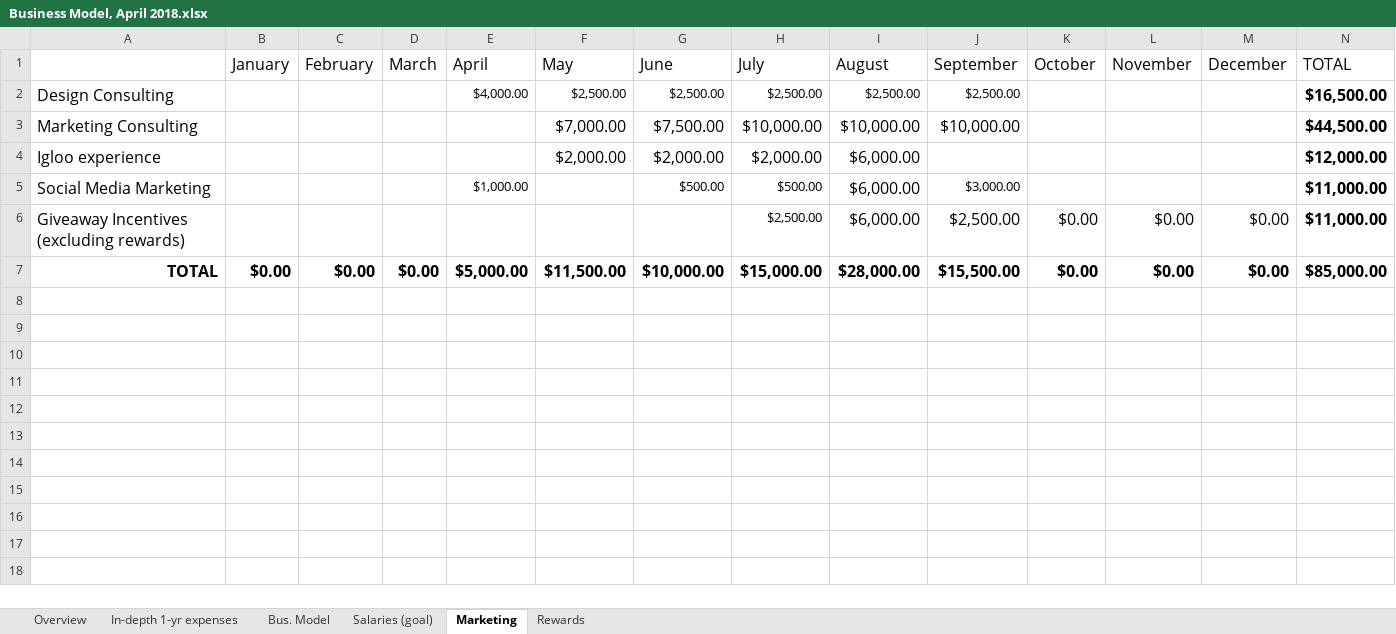
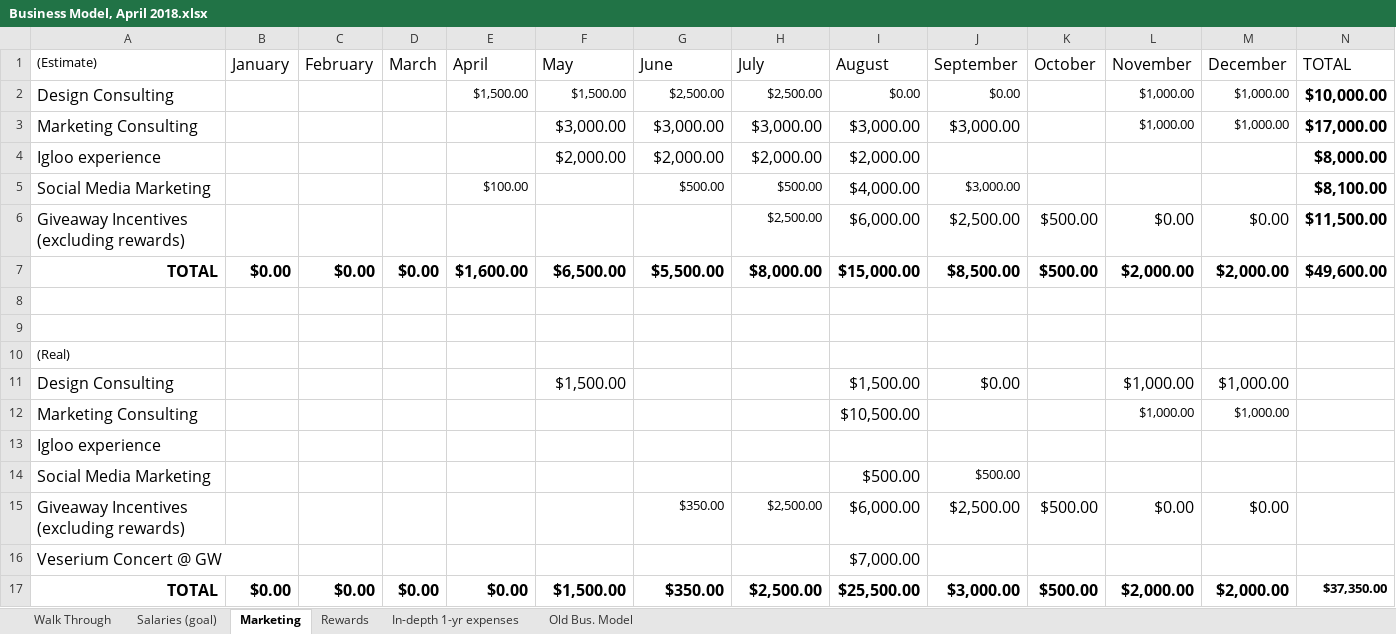
Before and after one commit to Neural-labs/backups-2, an Excel workbook: Business Model, April 2018.xlsx, sheet Marketing, drawn as a sheet; only a part is shown; values as stored, in another font and other column widths than the file's, no borders; charts and pictures not drawn; removed rows and columns are numbered as before the commit, all else as after; rows hold the shown columns only; the diff names each change by its address in the sheet, - before the commit and + after, or states it on an @@ line.

```diff
--- a/Business Model, April 2018.xlsx (sheet Marketing)
+++ b/Business Model, April 2018.xlsx (sheet Marketing)
-sheet tab: Overview
+sheet tab: Walk Through
-sheet tab: Bus. Model
+sheet tab: Old Bus. Model
@@ sheet tab order changed: Walk Through | Salaries (goal) | Marketing | Rewards | In-depth 1-yr expenses | Old Bus. Model @@
-A1: (empty)
+A1: (Estimate)
-E2 (April): $4,000.00
+E2 (April): $1,500.00
-F2 (May): $2,500.00
+F2 (May): $1,500.00
-I2 (August): $2,500.00
+I2 (August): $0.00
-J2 (September): $2,500.00
+J2 (September): $0.00
-L2 (November): (empty)
+L2 (November): $1,000.00
-M2 (December): (empty)
+M2 (December): $1,000.00
-N2 (TOTAL): $16,500.00
+N2 (TOTAL): $10,000.00
-row 3: Marketing Consulting |  |  |  |  | $7,000.00 | $7,500.00 | $10,000.00 | $10,000.00 | $10,000.00 |  |  |  | $44,500.00
+row 3: Marketing Consulting |  |  |  |  | $3,000.00 | $3,000.00 | $3,000.00 | $3,000.00 | $3,000.00 |  | $1,000.00 | $1,000.00 | $17,000.00
-I4 (August): $6,000.00
+I4 (August): $2,000.00
-N4 (TOTAL): $12,000.00
+N4 (TOTAL): $8,000.00
-E5 (April): $1,000.00
+E5 (April): $100.00
-I5 (August): $6,000.00
+I5 (August): $4,000.00
-N5 (TOTAL): $11,000.00
+N5 (TOTAL): $8,100.00
-K6 (October): $0.00
+K6 (October): $500.00
-N6 (TOTAL): $11,000.00
+N6 (TOTAL): $11,500.00
+row 7: TOTAL | $0.00 | $0.00 | $0.00 | $1,600.00 | $6,500.00 | $5,500.00 | $8,000.00 | $15,000.00 | $8,500.00 | $500.00 | $2,000.00 | $2,000.00 | $49,600.00
-row 8: TOTAL | $0.00 | $0.00 | $0.00 | $5,000.00 | $11,500.00 | $10,000.00 | $15,000.00 | $28,000.00 | $15,500.00 | $0.00 | $0.00 | $0.00 | $85,000.00
+row 8: (empty)
+row 9: (empty)
+row 10: (Real)
+row 11: Design Consulting |  |  |  |  | $1,500.00 |  |  | $1,500.00 | $0.00 |  | $1,000.00 | $1,000.00
+row 12: Marketing Consulting |  |  |  |  |  |  |  | $10,500.00 |  |  | $1,000.00 | $1,000.00
+row 13: Igloo experience
+row 14: Social Media Marketing |  |  |  |  |  |  |  | $500.00 | $500.00
+row 15: Giveaway Incentives (excluding rewards) |  |  |  |  |  | $350.00 | $2,500.00 | $6,000.00 | $2,500.00 | $500.00 | $0.00 | $0.00
+row 16: Veserium Concert @ GW |  |  |  |  |  |  |  | $7,000.00
+row 17: TOTAL | $0.00 | $0.00 | $0.00 | $0.00 | $1,500.00 | $350.00 | $2,500.00 | $25,500.00 | $3,000.00 | $500.00 | $2,000.00 | $2,000.00 | $37,350.00
```
Also changed, not shown: sheet Walk Through, sheet Salaries (goal), sheet In-depth 1-yr expenses, sheet Rewards, formulas that keep their value.
